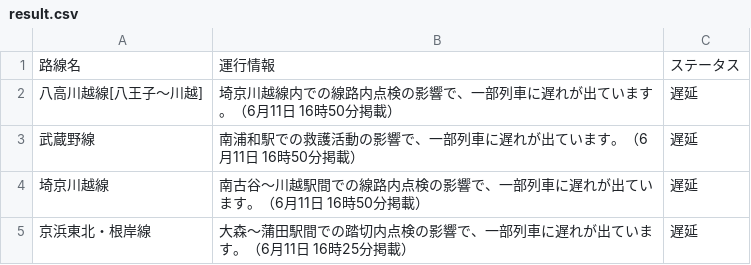
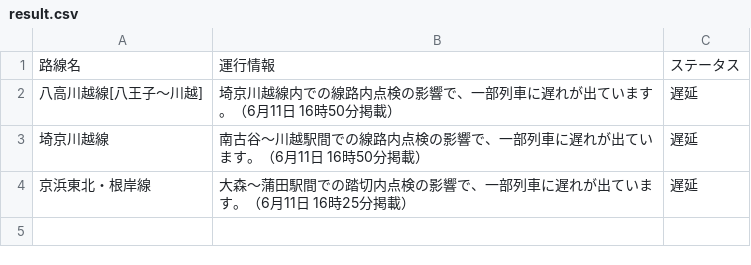
Before and after one commit to TakaoSenrioka/TrainViewHazama, a CSV file: public/result.csv, drawn as a sheet.

```diff
--- a/public/result.csv
+++ b/public/result.csv
@@ -2,3 +2,2 @@
 八高川越線[八王子〜川越],埼京川越線内での線路内点検の影響で、一部列車に遅れが出ています。（6月11日 16時50分掲載）,遅延
-武蔵野線,南浦和駅での救護活動の影響で、一部列車に遅れが出ています。（6月11日 16時50分掲載）,遅延
 埼京川越線,南古谷〜川越駅間での線路内点検の影響で、一部列車に遅れが出ています。（6月11日 16時50分掲載）,遅延
```
Also changed, not shown: 2 other files.
